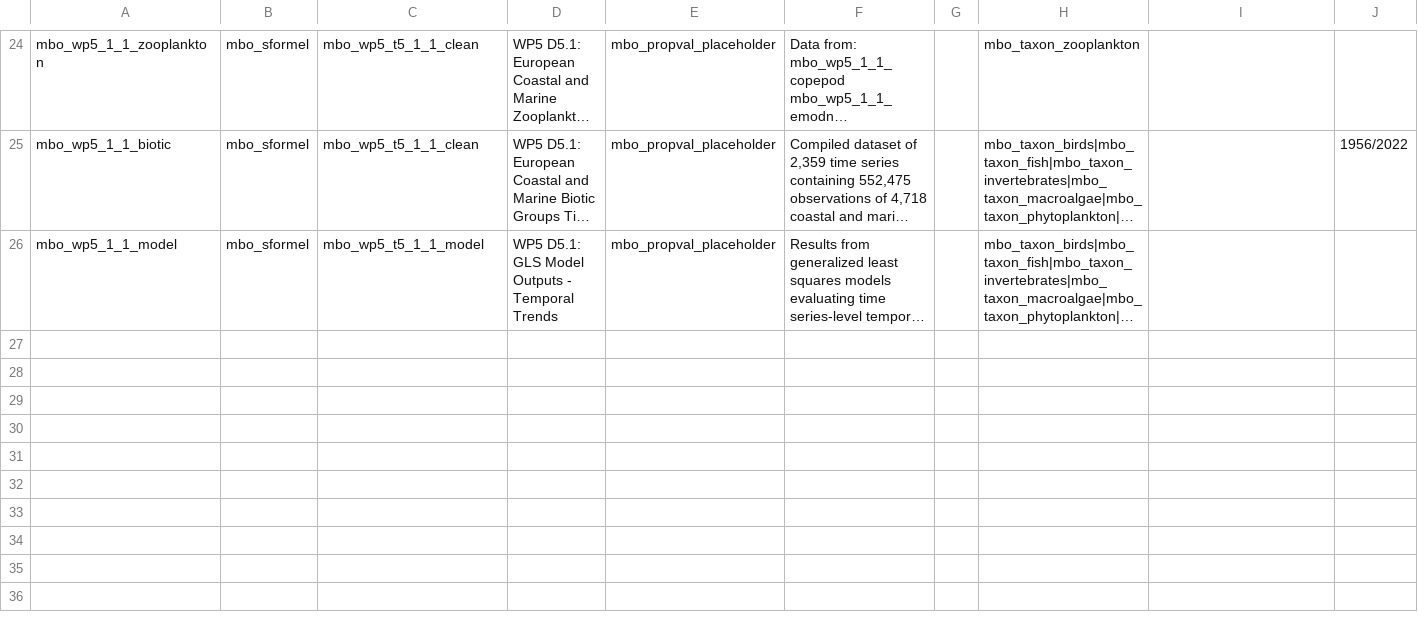
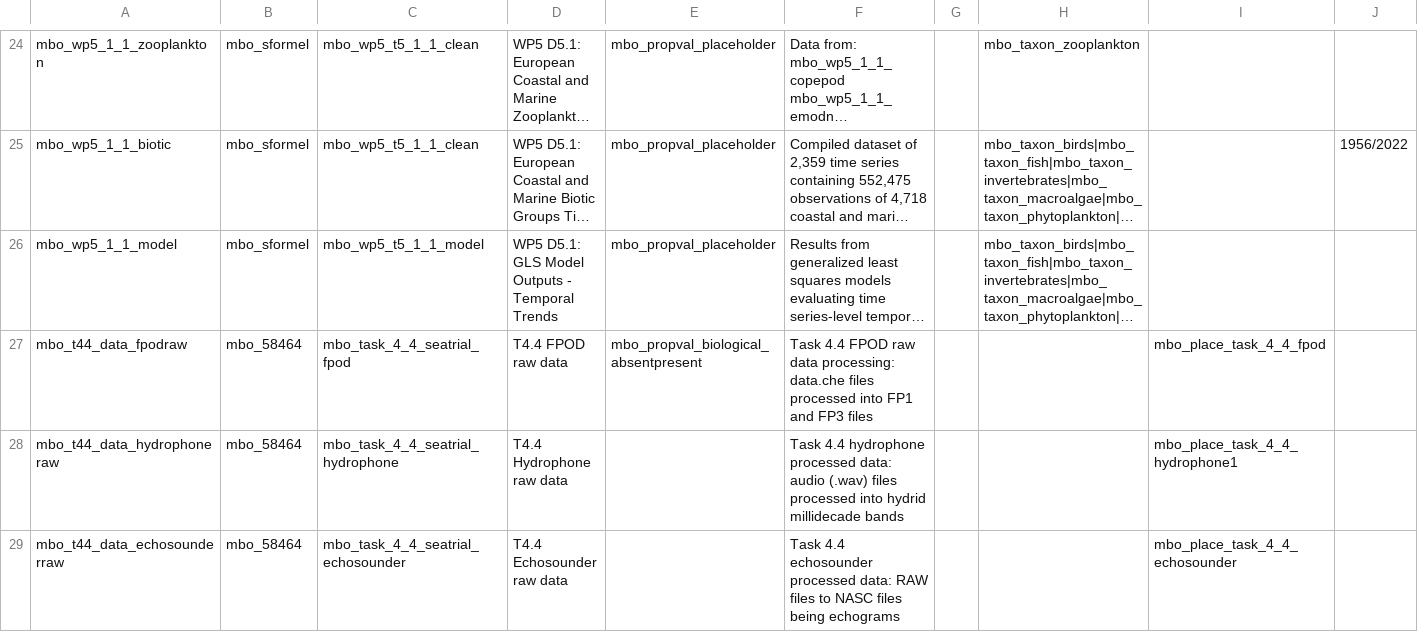
Before and after one commit to marco-bolo/csv-to-json-ld, a CSV file: data/Dataset.csv, drawn as a sheet; only a part is shown, gaps mark what is left out; long unchanged cells end in …; rows hold the shown columns only; the diff names each change by its address in the sheet, - before the commit and + after, or states it on an @@ line.

```diff
--- a/data/Dataset.csv
+++ b/data/Dataset.csv
+row 27: mbo_t44_data_fpodraw | mbo_58464 | mbo_task_4_4_seatrial_fpod | T4.4 FPOD raw data | mbo_propval_biological_absentpresent | Task 4.4 FPOD raw data processing: data.che files processed into FP1 and FP3 files |  |  | mbo_place_task_4_4_fpod
+row 28: mbo_t44_data_hydrophoneraw | mbo_58464 | mbo_task_4_4_seatrial_hydrophone | T4.4 Hydrophone raw data |  | Task 4.4 hydrophone processed data: audio (.wav) files processed into hydrid millidecade bands |  |  | mbo_place_task_4_4_hydrophone1
+row 29: mbo_t44_data_echosounderraw | mbo_58464 | mbo_task_4_4_seatrial_echosounder | T4.4 Echosounder raw data |  | Task 4.4 echosounder processed data: RAW files to NASC files being echograms |  |  | mbo_place_task_4_4_echosounder
```
Also changed, not shown: data/HowToStep.csv, data/Instrument.csv, 6 other files.
